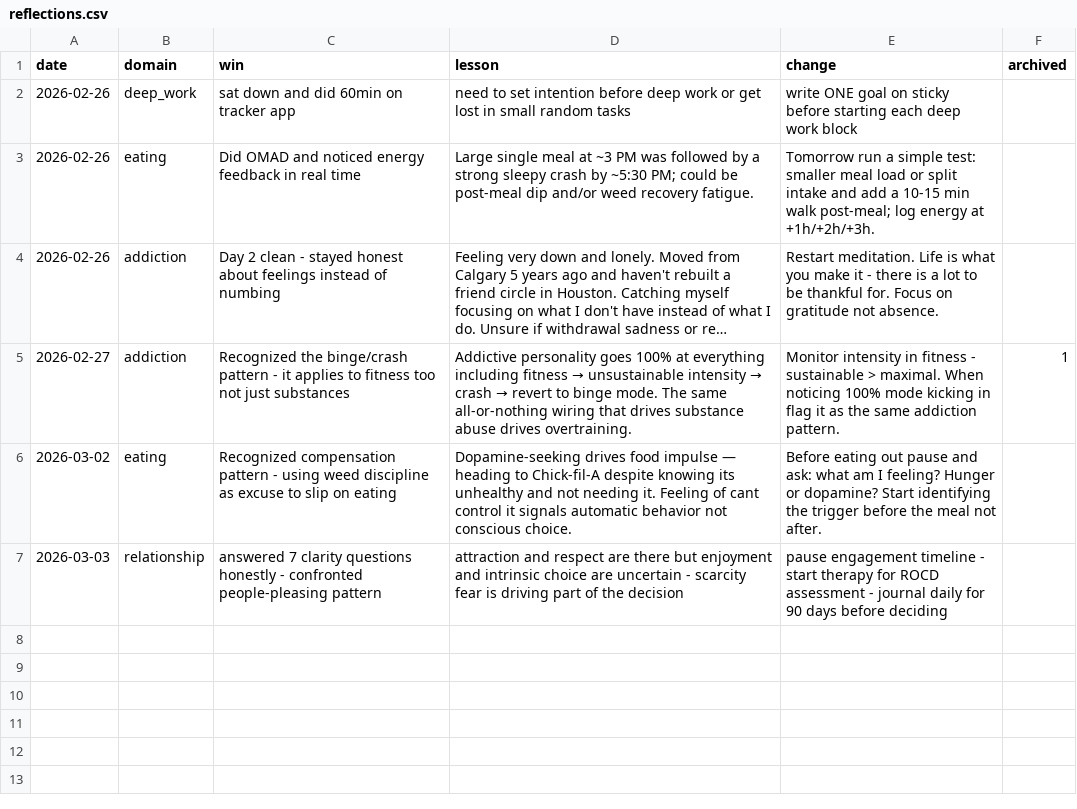
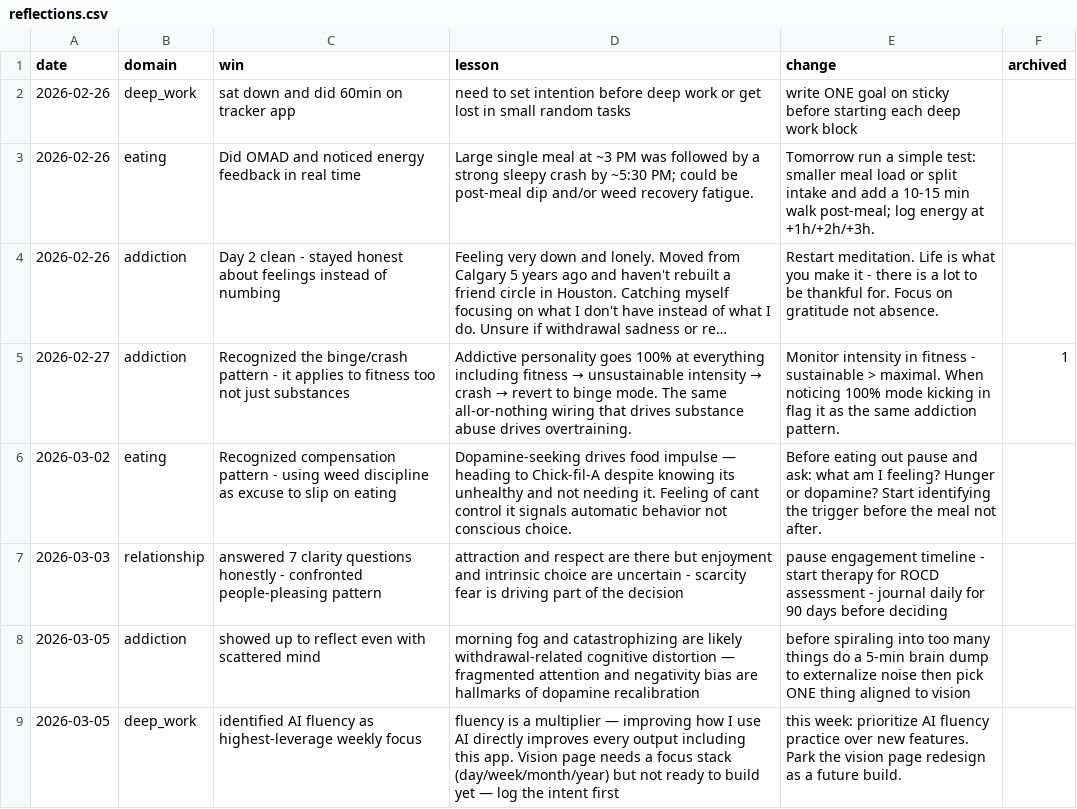
Before and after one commit to aashrayap/progress-tracker, a CSV file: reflections.csv, drawn as a sheet; long unchanged cells end in …; the diff names each change by its address in the sheet, - before the commit and + after, or states it on an @@ line.

```diff
--- a/reflections.csv
+++ b/reflections.csv
+row 8: 2026-03-05 | addiction | showed up to reflect even with scattered mind | morning fog and catastrophizing are likely withdrawal-related cognitive distortion — fragmented attention and negativity bias are hallmarks of dopamine recalibration | before spiraling into too many things do a 5-min brain dump to externalize noise then pick ONE thing aligned to vision
+row 9: 2026-03-05 | deep_work | identified AI fluency as highest-leverage weekly focus | fluency is a multiplier — improving how I use AI directly improves every output including this app. Vision page needs a focus stack (day/week/month/year) but not ready to build yet — log the intent first | this week: prioritize AI fluency practice over new features. Park the vision page redesign as a future build.
```
Also changed, not shown: daily_signals.csv, plan.csv, 23 other files.
